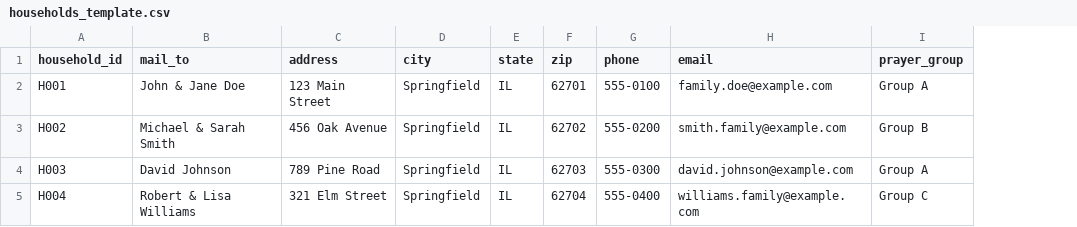
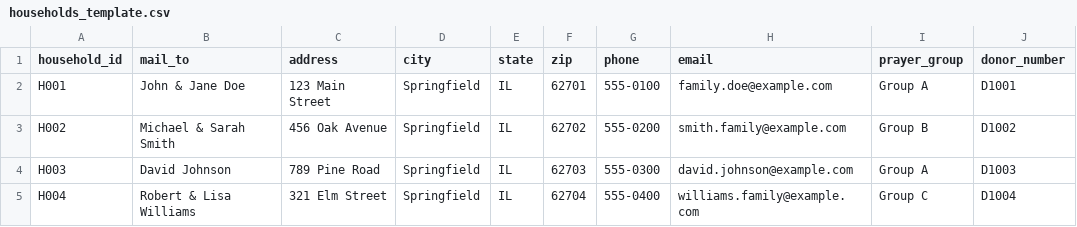
Before and after one commit to bijuabraham/mtcmobile, a CSV file: templates/households_template.csv, drawn as a sheet; the diff names each change by its address in the sheet, - before the commit and + after, or states it on an @@ line.

```diff
--- a/templates/households_template.csv
+++ b/templates/households_template.csv
+column J (donor_number), rows 2-5: D1001 | D1002 | D1003 | D1004
```
Also changed, not shown: 3 other files.
